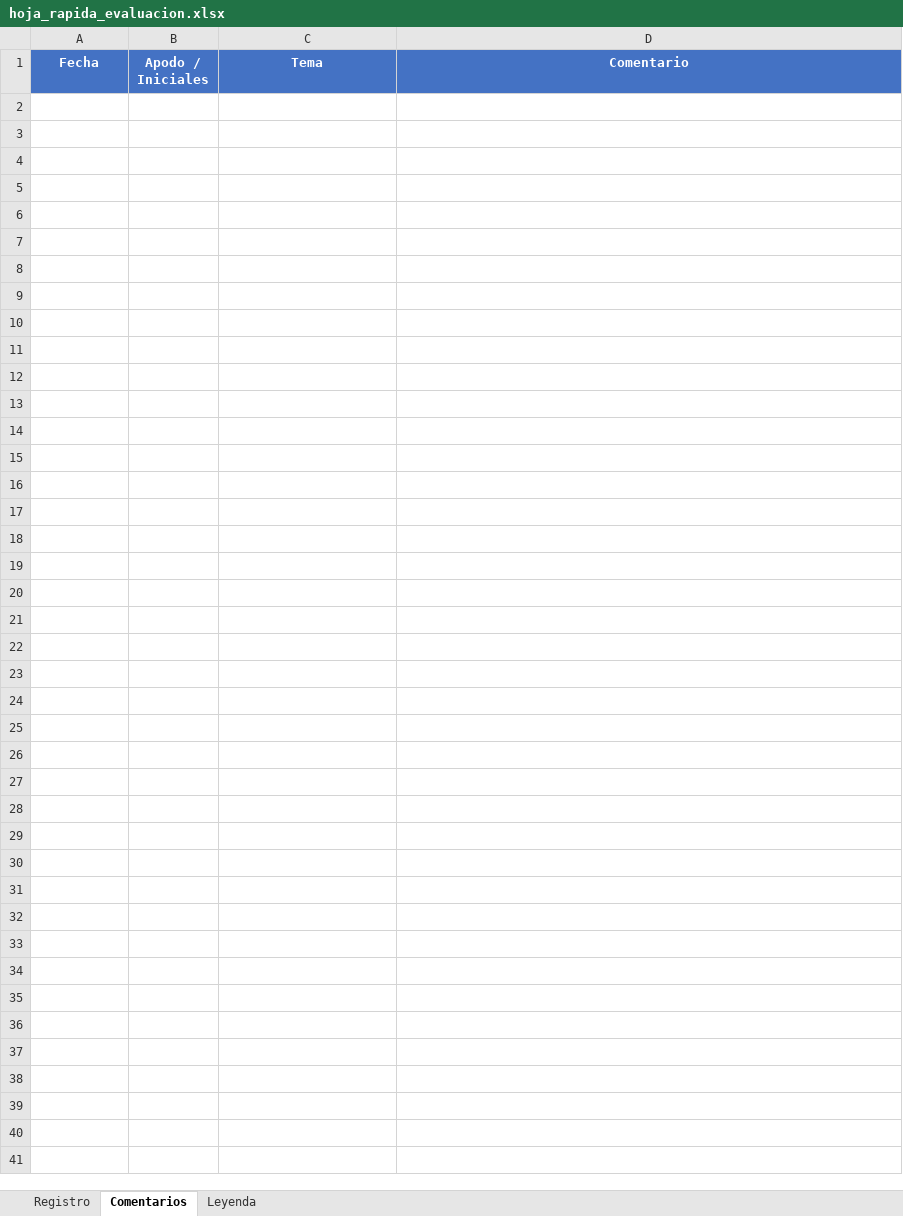
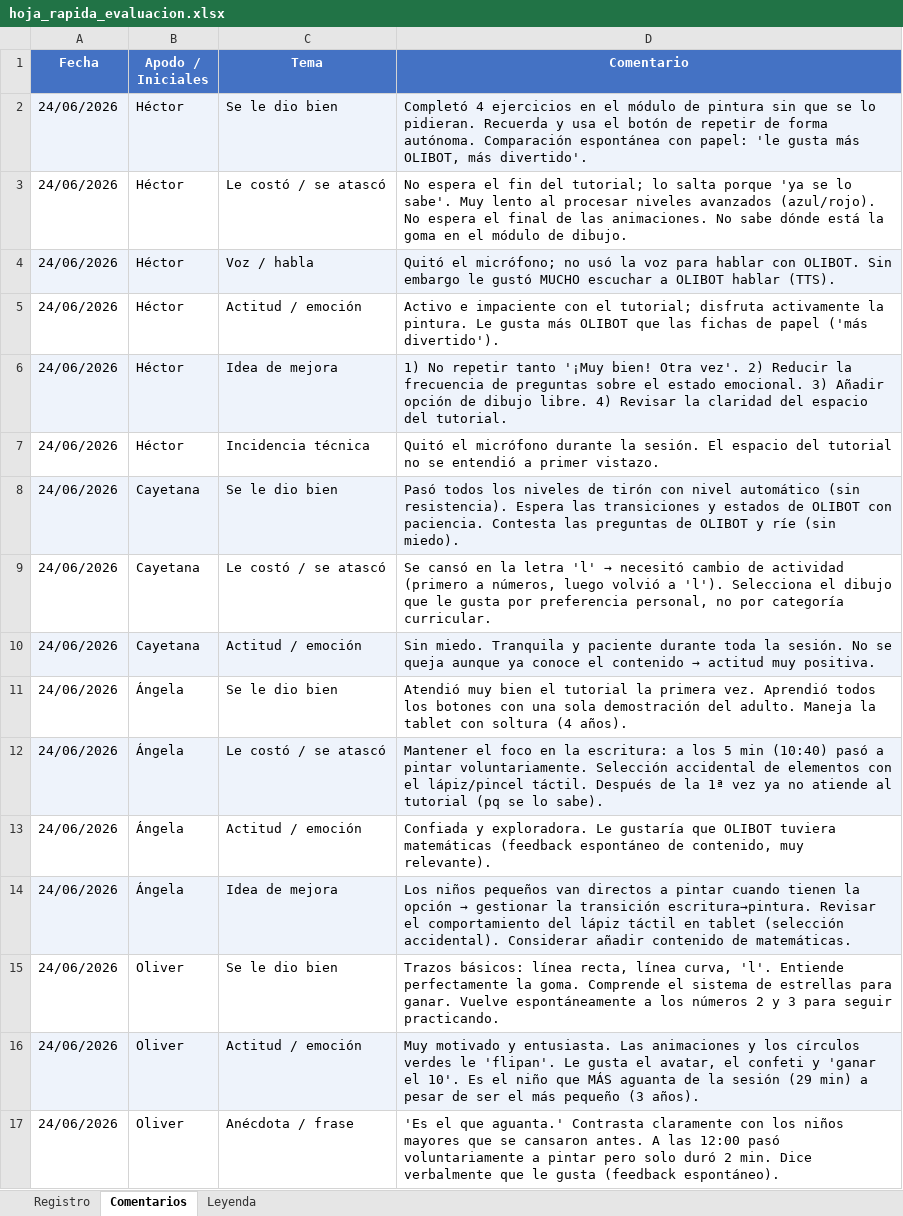
Before and after one commit to maria17ng/olibot, an Excel workbook: evaluacion/hoja_rapida_evaluacion.xlsx, sheet Comentarios, drawn as a sheet; values as stored, in another font and other column widths than the file's, no borders; the diff names each change by its address in the sheet, - before the commit and + after, or states it on an @@ line.

```diff
--- a/evaluacion/hoja_rapida_evaluacion.xlsx (sheet Comentarios)
+++ b/evaluacion/hoja_rapida_evaluacion.xlsx (sheet Comentarios)
+row 2: 24/06/2026 | Héctor | Se le dio bien | Completó 4 ejercicios en el módulo de pintura sin que se lo pidieran. Recuerda y usa el botón de repetir de forma autónoma. Comparación espontánea con papel: 'le gusta más OLIBOT, más divertido'.
+row 3: 24/06/2026 | Héctor | Le costó / se atascó | No espera el fin del tutorial; lo salta porque 'ya se lo sabe'. Muy lento al procesar niveles avanzados (azul/rojo). No espera el final de las animaciones. No sabe dónde está la goma en el módulo de dibujo.
+row 4: 24/06/2026 | Héctor | Voz / habla | Quitó el micrófono; no usó la voz para hablar con OLIBOT. Sin embargo le gustó MUCHO escuchar a OLIBOT hablar (TTS).
+row 5: 24/06/2026 | Héctor | Actitud / emoción | Activo e impaciente con el tutorial; disfruta activamente la pintura. Le gusta más OLIBOT que las fichas de papel ('más divertido').
+row 6: 24/06/2026 | Héctor | Idea de mejora | 1) No repetir tanto '¡Muy bien! Otra vez'. 2) Reducir la frecuencia de preguntas sobre el estado emocional. 3) Añadir opción de dibujo libre. 4) Revisar la claridad del espacio del tutorial.
+row 7: 24/06/2026 | Héctor | Incidencia técnica | Quitó el micrófono durante la sesión. El espacio del tutorial no se entendió a primer vistazo.
+row 8: 24/06/2026 | Cayetana | Se le dio bien | Pasó todos los niveles de tirón con nivel automático (sin resistencia). Espera las transiciones y estados de OLIBOT con paciencia. Contesta las preguntas de OLIBOT y ríe (sin miedo).
+row 9: 24/06/2026 | Cayetana | Le costó / se atascó | Se cansó en la letra 'l' → necesitó cambio de actividad (primero a números, luego volvió a 'l'). Selecciona el dibujo que le gusta por preferencia personal, no por categoría curricular.
+row 10: 24/06/2026 | Cayetana | Actitud / emoción | Sin miedo. Tranquila y paciente durante toda la sesión. No se queja aunque ya conoce el contenido → actitud muy positiva.
+row 11: 24/06/2026 | Ángela | Se le dio bien | Atendió muy bien el tutorial la primera vez. Aprendió todos los botones con una sola demostración del adulto. Maneja la tablet con soltura (4 años).
+row 12: 24/06/2026 | Ángela | Le costó / se atascó | Mantener el foco en la escritura: a los 5 min (10:40) pasó a pintar voluntariamente. Selección accidental de elementos con el lápiz/pincel táctil. Después de la 1ª vez ya no atiende al tutorial (pq se lo sabe).
+row 13: 24/06/2026 | Ángela | Actitud / emoción | Confiada y exploradora. Le gustaría que OLIBOT tuviera matemáticas (feedback espontáneo de contenido, muy relevante).
+row 14: 24/06/2026 | Ángela | Idea de mejora | Los niños pequeños van directos a pintar cuando tienen la opción → gestionar la transición escritura→pintura. Revisar el comportamiento del lápiz táctil en tablet (selección accidental). Considerar añadir contenido de matemáticas.
+row 15: 24/06/2026 | Oliver | Se le dio bien | Trazos básicos: línea recta, línea curva, 'l'. Entiende perfectamente la goma. Comprende el sistema de estrellas para ganar. Vuelve espontáneamente a los números 2 y 3 para seguir practicando.
+row 16: 24/06/2026 | Oliver | Actitud / emoción | Muy motivado y entusiasta. Las animaciones y los círculos verdes le 'flipan'. Le gusta el avatar, el confeti y 'ganar el 10'. Es el niño que MÁS aguanta de la sesión (29 min) a pesar de ser el más pequeño (3 años).
+row 17: 24/06/2026 | Oliver | Anécdota / frase | 'Es el que aguanta.' Contrasta claramente con los niños mayores que se cansaron antes. A las 12:00 pasó voluntariamente a pintar pero solo duró 2 min. Dice verbalmente que le gusta (feedback espontáneo).
```
Also changed, not shown: sheet Registro, 10 other files.
